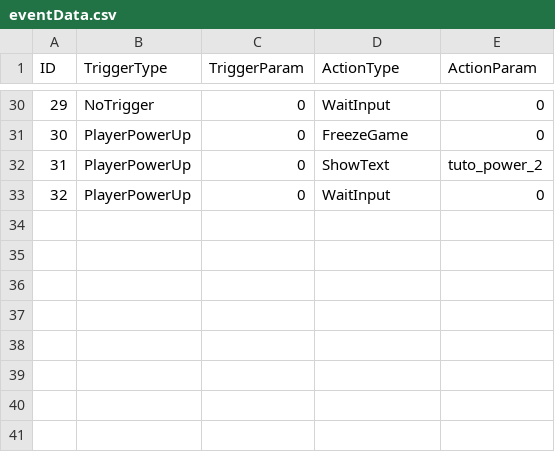
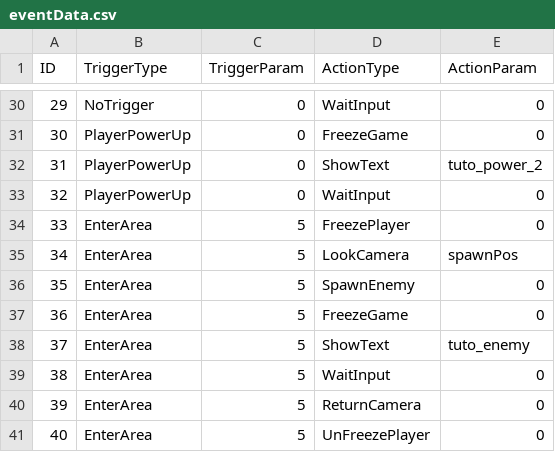
Before and after one commit to KaminagaAyumu/JumpHero, a CSV file: Projects/data/eventData.csv, drawn as a sheet; only a part is shown, gaps mark what is left out.

Commit message:
イベントデータを変更

```diff
--- a/Projects/data/eventData.csv
+++ b/Projects/data/eventData.csv
@@ -33 +33,9 @@ ID,TriggerType,TriggerParam,ActionType,ActionParam
 32,PlayerPowerUp,0,WaitInput,0
+33,EnterArea,5,FreezePlayer,0
+34,EnterArea,5,LookCamera,spawnPos
+35,EnterArea,5,SpawnEnemy,0
+36,EnterArea,5,FreezeGame,0
+37,EnterArea,5,ShowText,tuto_enemy
+38,EnterArea,5,WaitInput,0
+39,EnterArea,5,ReturnCamera,0
+40,EnterArea,5,UnFreezePlayer,0
```
